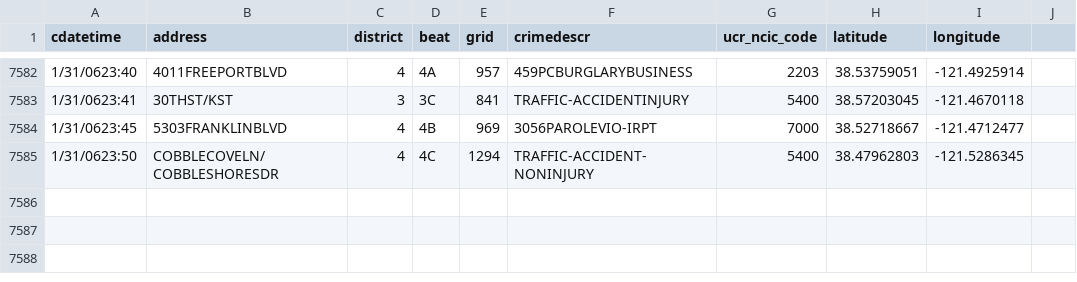
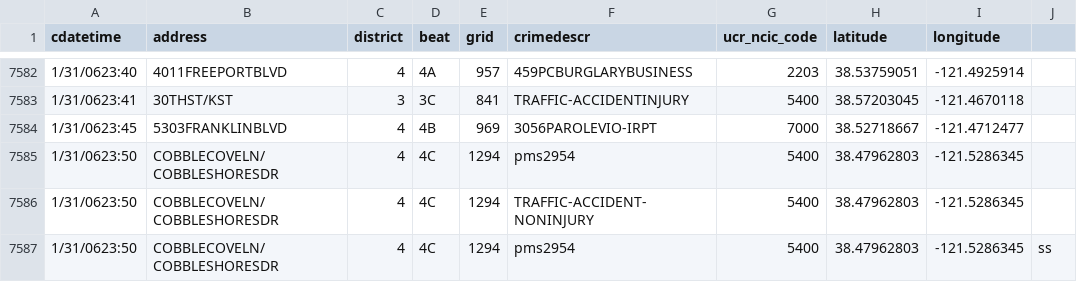
Before and after one commit to Reve1988/refactoring-sample, a CSV file: src/main/resources/Sacramento_Crime_January_2006.csv, drawn as a sheet; only a part is shown, gaps mark what is left out.

```diff
--- a/src/main/resources/Sacramento_Crime_January_2006.csv
+++ b/src/main/resources/Sacramento_Crime_January_2006.csv
@@ -7584,2 +7584,4 @@ cdatetime,address,district,beat,grid,crimedescr,ucr_ncic_code,latitude,longitude
 1/31/0623:45,5303FRANKLINBLVD,4,4B,969,3056PAROLEVIO-IRPT,7000,38.52718667,-121.4712477
+1/31/0623:50,COBBLECOVELN/COBBLESHORESDR,4,4C,1294,pms2954,5400,38.47962803,-121.5286345,
 1/31/0623:50,COBBLECOVELN/COBBLESHORESDR,4,4C,1294,TRAFFIC-ACCIDENT-NONINJURY,5400,38.47962803,-121.5286345
+1/31/0623:50,COBBLECOVELN/COBBLESHORESDR,4,4C,1294,pms2954,5400,38.47962803,-121.5286345,ss
```
Also changed, not shown: 1 other file.
